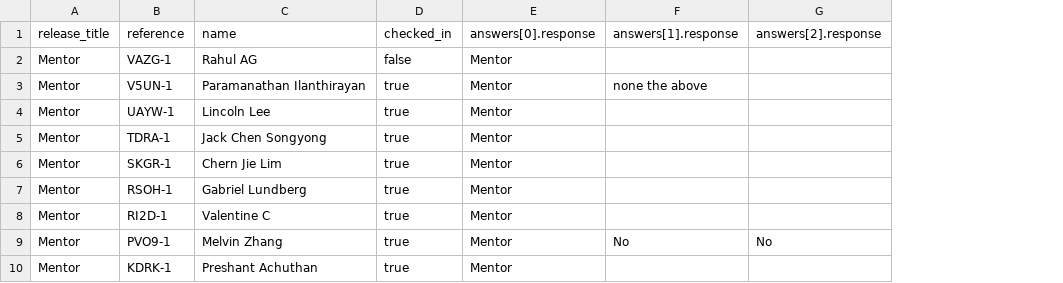
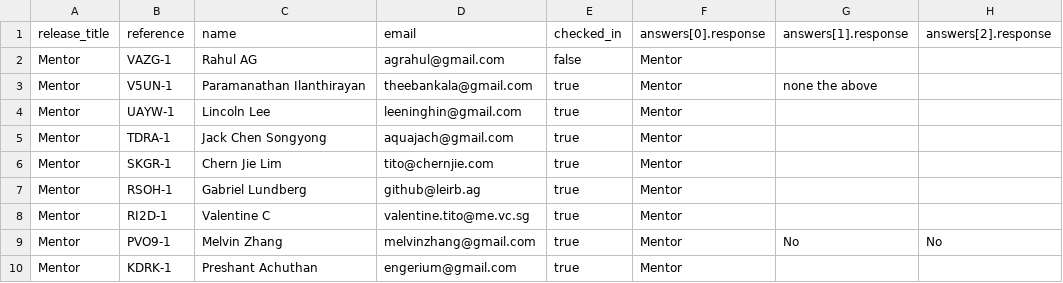
Before and after one commit to GrumpyGits/grumpygits.github.com, a CSV file: meetings/2015-06-06-github-patchwork-singapore.csv, drawn as a sheet; only a part is shown; the diff names each change by its address in the sheet, - before the commit and + after, or states it on an @@ line.

Commit message:
include emails

```diff
--- a/meetings/2015-06-06-github-patchwork-singapore.csv
+++ b/meetings/2015-06-06-github-patchwork-singapore.csv
+column D (email), rows 2-10: agrahul@gmail.com | theebankala@gmail.com | leeninghin@gmail.com | aquajach@gmail.com | tito@chernjie.com | github@leirb.ag | valentine.tito@me.vc.sg | melvinzhang@gmail.com | engerium@gmail.com
```
